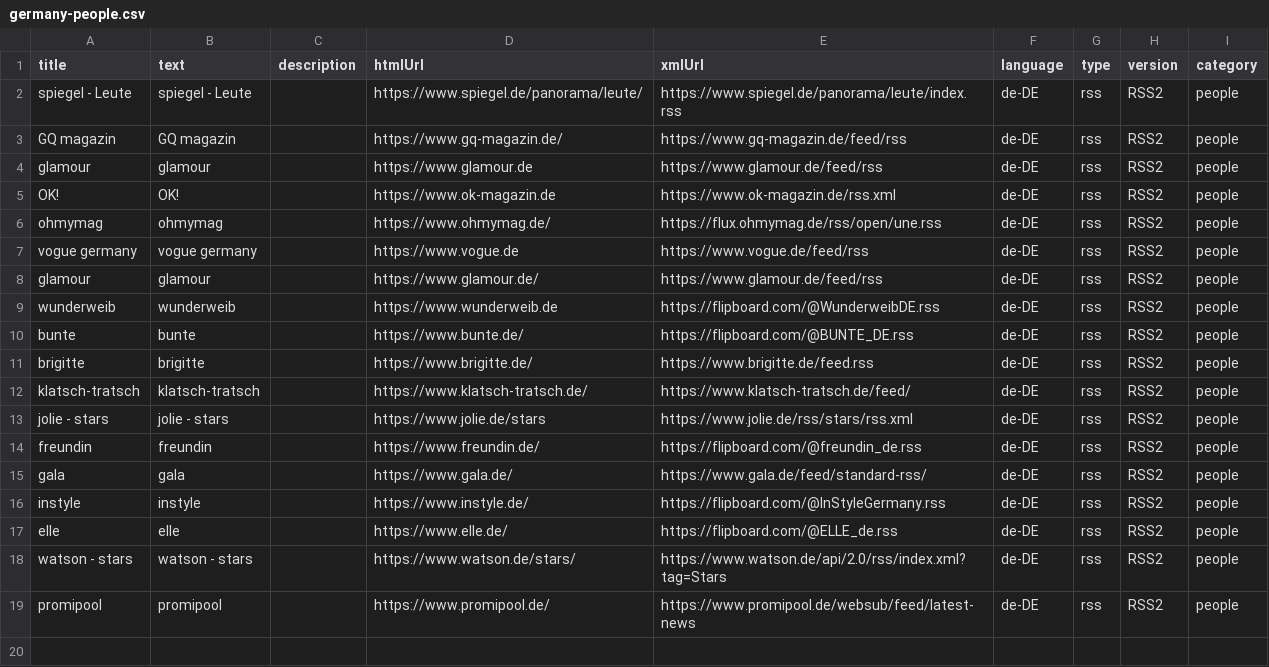
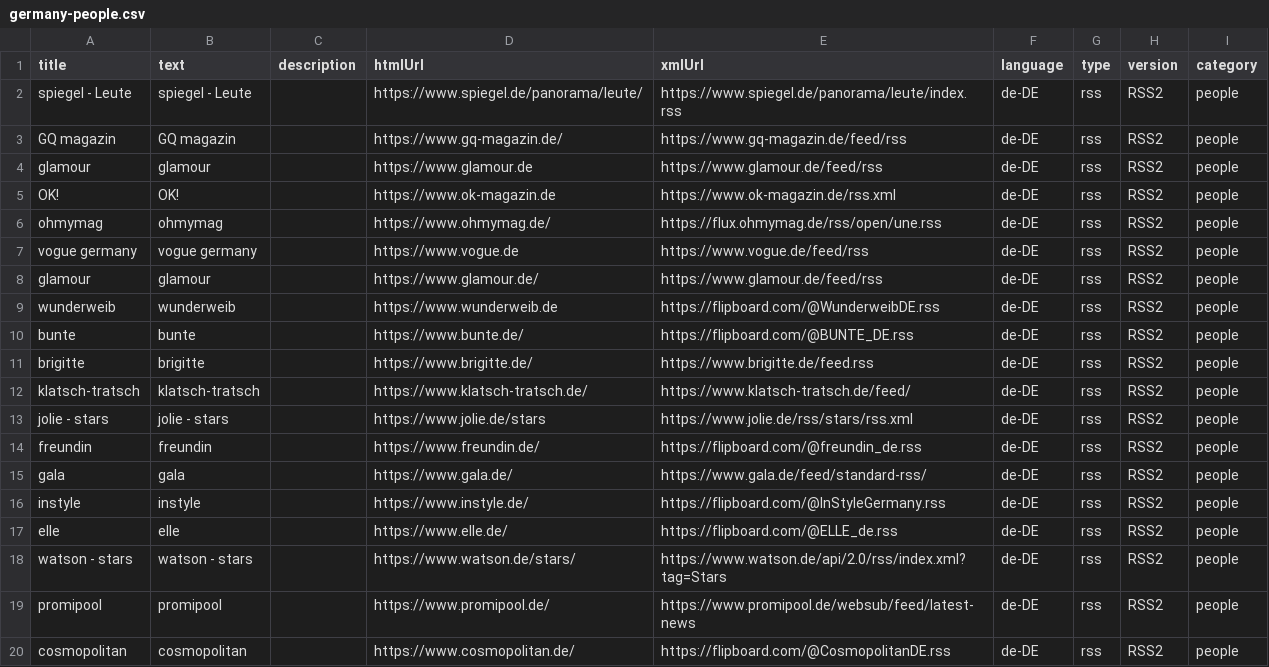
Before and after one commit to lemon3/news-feeds, a CSV file: dist/germany-people.csv, drawn as a sheet; the diff names each change by its address in the sheet, - before the commit and + after, or states it on an @@ line.

```diff
--- a/dist/germany-people.csv
+++ b/dist/germany-people.csv
+row 20: cosmopolitan | cosmopolitan |  | https://www.cosmopolitan.de/ | https://flipboard.com/@CosmopolitanDE.rss | de-DE | rss | RSS2 | people
```
Also changed, not shown: 10 other files.
